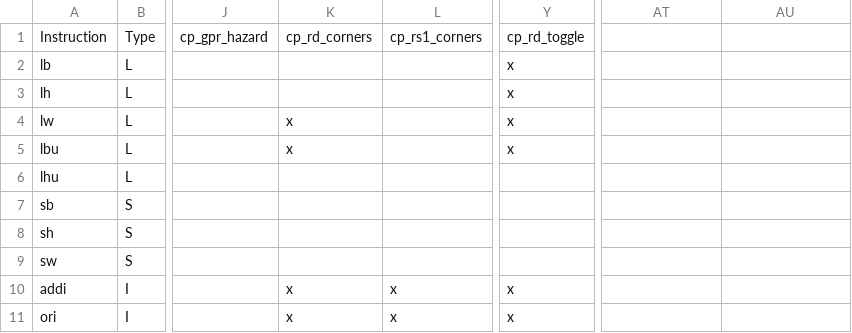
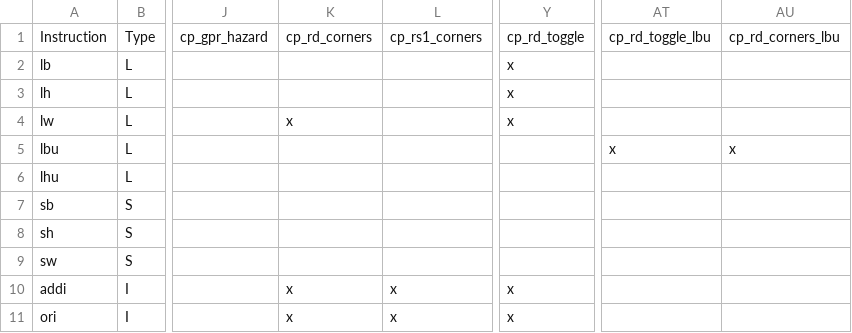
Before and after one commit to openhwgroup/cvw-arch-verif, a CSV file: testplans/RV32I.csv, drawn as a sheet; only a part is shown, gaps mark what is left out; the diff names each change by its address in the sheet, - before the commit and + after, or states it on an @@ line.

```diff
--- a/testplans/RV32I.csv
+++ b/testplans/RV32I.csv
-AT1: (empty)
+AT1: cp_rd_toggle_lbu
-AU1: (empty)
+AU1: cp_rd_corners_lbu
-K5: x
+K5: (empty)
-Y5: x
+Y5: (empty)
-AT5: (empty)
+AT5: x
-AU5: (empty)
+AU5: x
```
Also changed, not shown: 2 other files.
